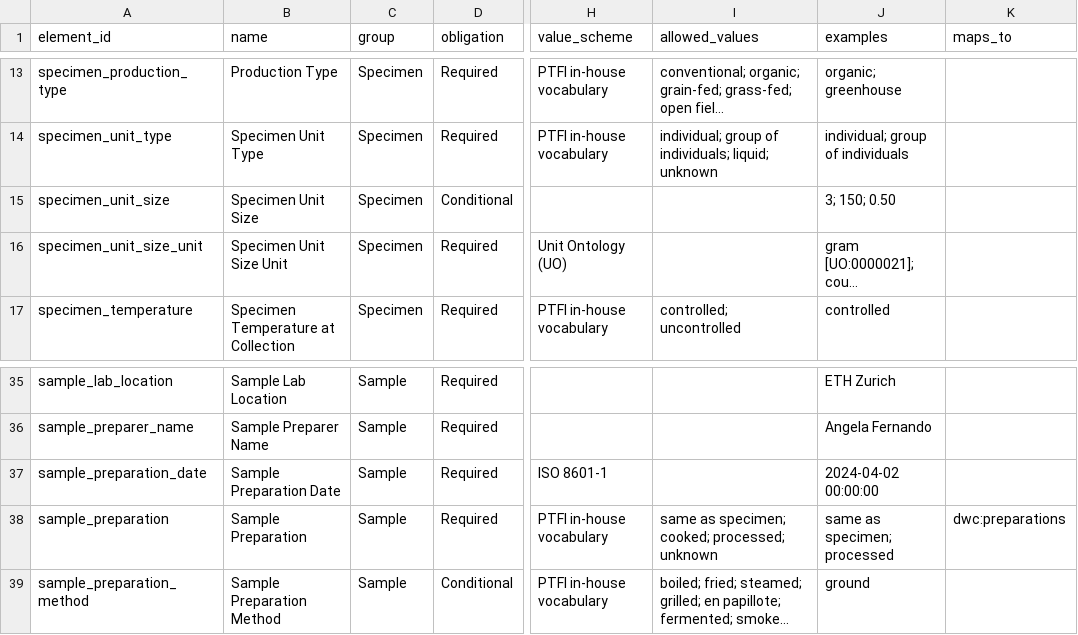
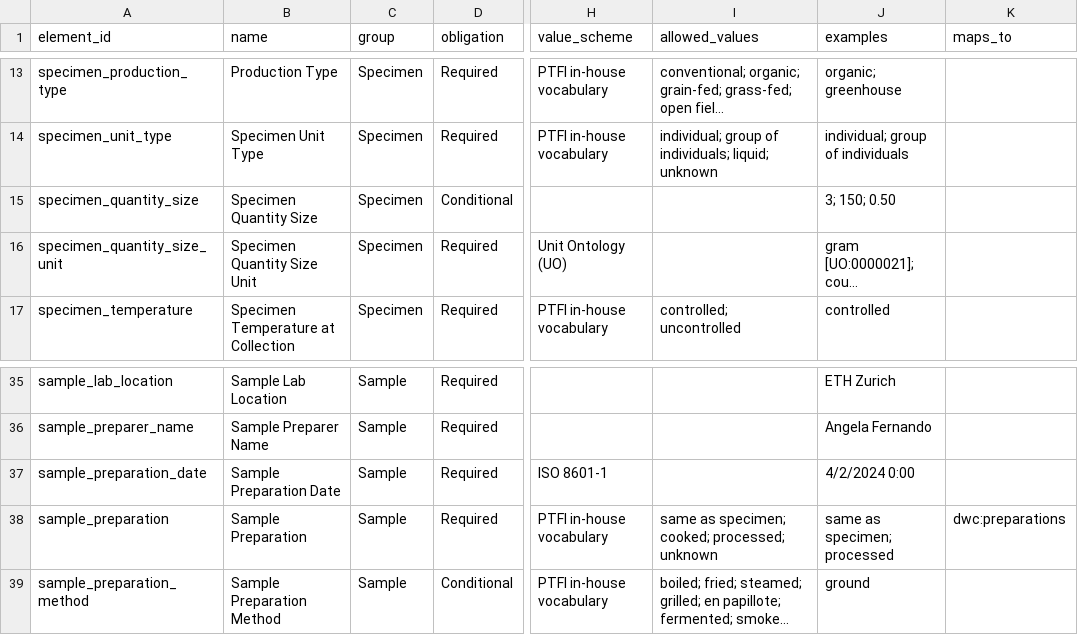
Before and after one commit to ptfi-metadata/core-schema, a CSV file: data/schema.csv, drawn as a sheet; only a part is shown, gaps mark what is left out; long unchanged cells end in …; the diff names each change by its address in the sheet, - before the commit and + after, or states it on an @@ line.

Commit message:
Was updated the names of some fields

```diff
--- a/data/schema.csv
+++ b/data/schema.csv
-A15 (element_id): specimen_unit_size
+A15 (element_id): specimen_quantity_size
-B15 (name): Specimen Unit Size
+B15 (name): Specimen Quantity Size
-A16 (element_id): specimen_unit_size_unit
+A16 (element_id): specimen_quantity_size_unit
-B16 (name): Specimen Unit Size Unit
+B16 (name): Specimen Quantity Size Unit
-J37 (examples): 2024-04-02 00:00:00
+J37 (examples): 4/2/2024 0:00
```
